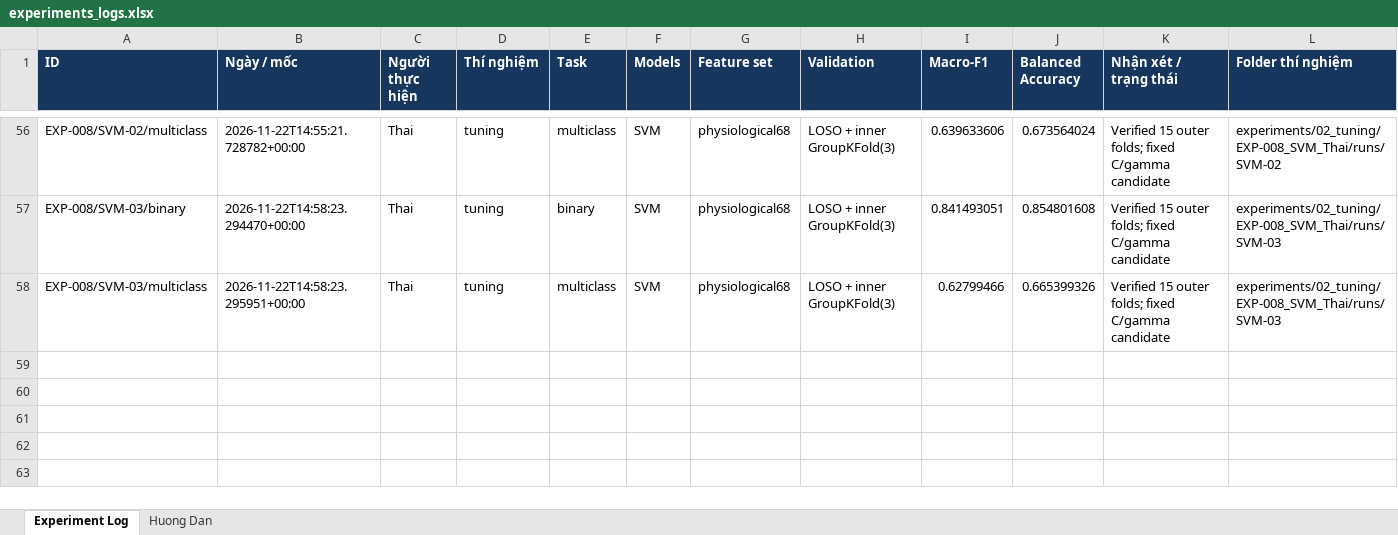
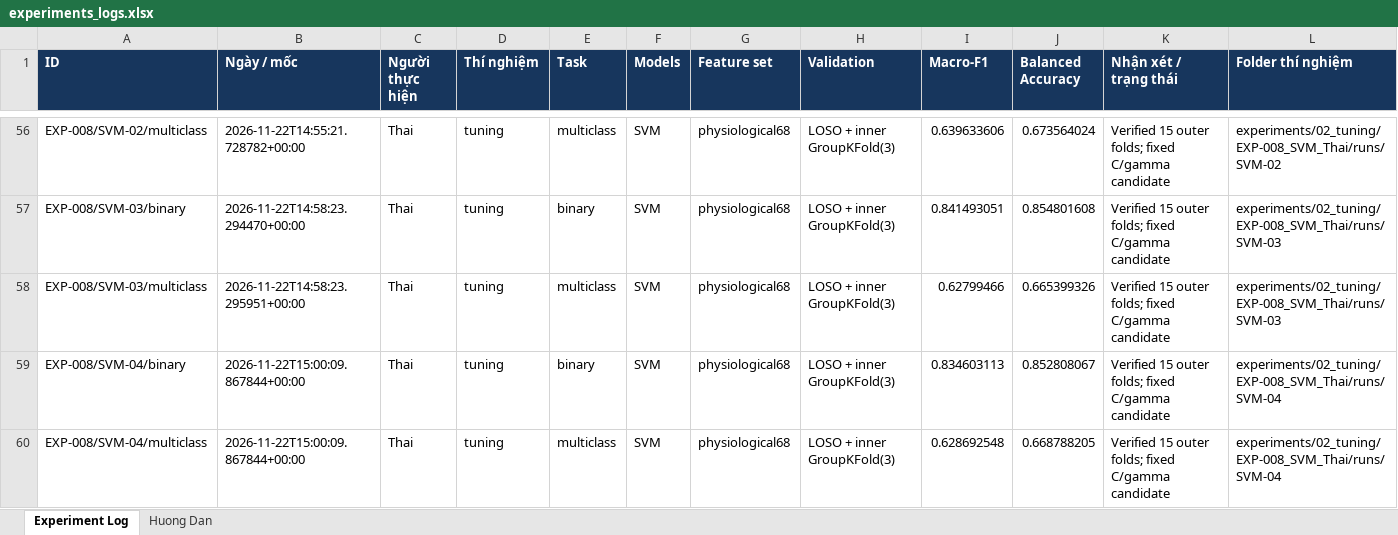
Before and after one commit to thaitran14072006/SGU26_Group09_Machine_Learning, an Excel workbook: wesad-stress-detection/experiments/experiments_logs.xlsx, sheet Experiment Log, drawn as a sheet; only a part is shown, gaps mark what is left out; values as stored, in another font and other column widths than the file's, no borders; rows hold the shown columns only; the diff names each change by its address in the sheet, - before the commit and + after, or states it on an @@ line.

```diff
--- a/wesad-stress-detection/experiments/experiments_logs.xlsx (sheet Experiment Log)
+++ b/wesad-stress-detection/experiments/experiments_logs.xlsx (sheet Experiment Log)
+row 59: EXP-008/SVM-04/binary | 2026-11-22T15:00:09.867844+00:00 | Thai | tuning | binary | SVM | physiological68 | LOSO + inner GroupKFold(3) | 0.834603113 | 0.852808067 | Verified 15 outer folds; fixed C/gamma candidate | experiments/02_tuning/EXP-008_SVM_Thai/runs/SVM-04
+row 60: EXP-008/SVM-04/multiclass | 2026-11-22T15:00:09.867844+00:00 | Thai | tuning | multiclass | SVM | physiological68 | LOSO + inner GroupKFold(3) | 0.628692548 | 0.668788205 | Verified 15 outer folds; fixed C/gamma candidate | experiments/02_tuning/EXP-008_SVM_Thai/runs/SVM-04
```
Also changed, not shown: 8 other files.
